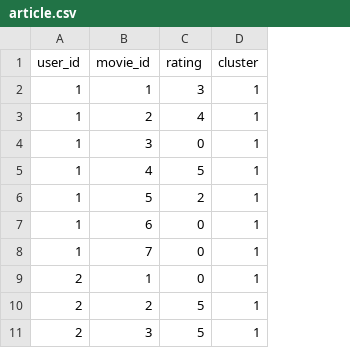
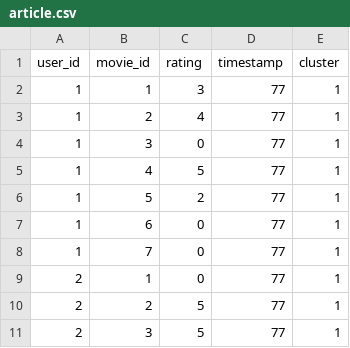
Before and after one commit to WypychKarolina/Cold-Start-Problem-in-RS, a CSV file: res/data/article.csv, drawn as a sheet; only a part is shown; the diff names each change by its address in the sheet, - before the commit and + after, or states it on an @@ line.

```diff
--- a/res/data/article.csv
+++ b/res/data/article.csv
+column D (timestamp), rows 2-11: all 77
```
Also changed, not shown: outputs/test_ratings.csv, outputs/test_set_limited.csv, 2 other files.
